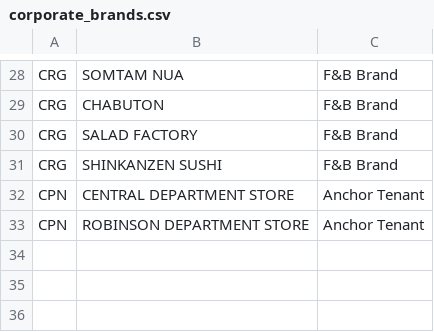
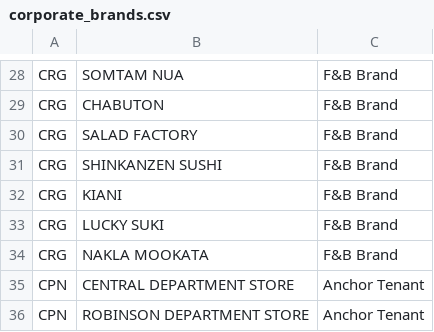
Before and after one commit to Giffeey/PJ_MIDTERM, a CSV file: Data/corporate_brands.csv, drawn as a sheet; only a part is shown, gaps mark what is left out.

Commit message:
vis.js interactive diagram + Category coloring + 3 new CRG brands

```diff
--- a/Data/corporate_brands.csv
+++ b/Data/corporate_brands.csv
@@ -31,2 +31,5 @@ CRG,SALAD FACTORY,F&B Brand
 CRG,SHINKANZEN SUSHI,F&B Brand
+CRG,KIANI,F&B Brand
+CRG,LUCKY SUKI,F&B Brand
+CRG,NAKLA MOOKATA,F&B Brand
 CPN,CENTRAL DEPARTMENT STORE,Anchor Tenant
```
Also changed, not shown: Output/betweenness_centrality.csv, Output/brandnode.csv, 3 other files.
